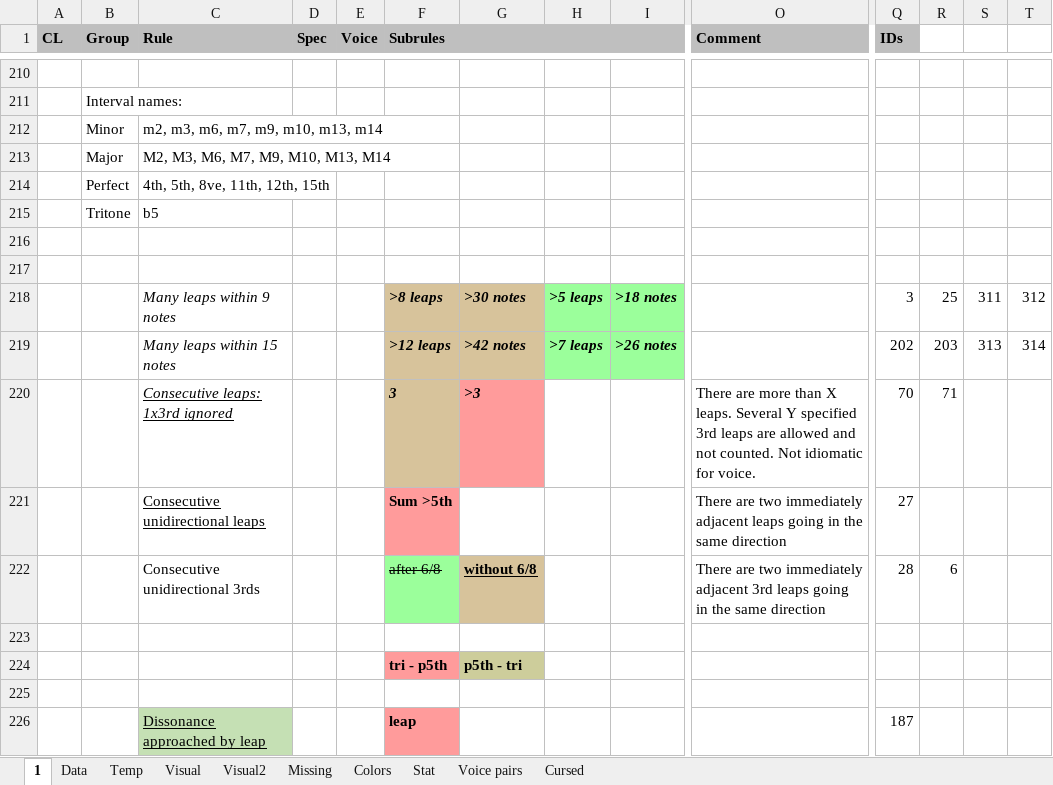
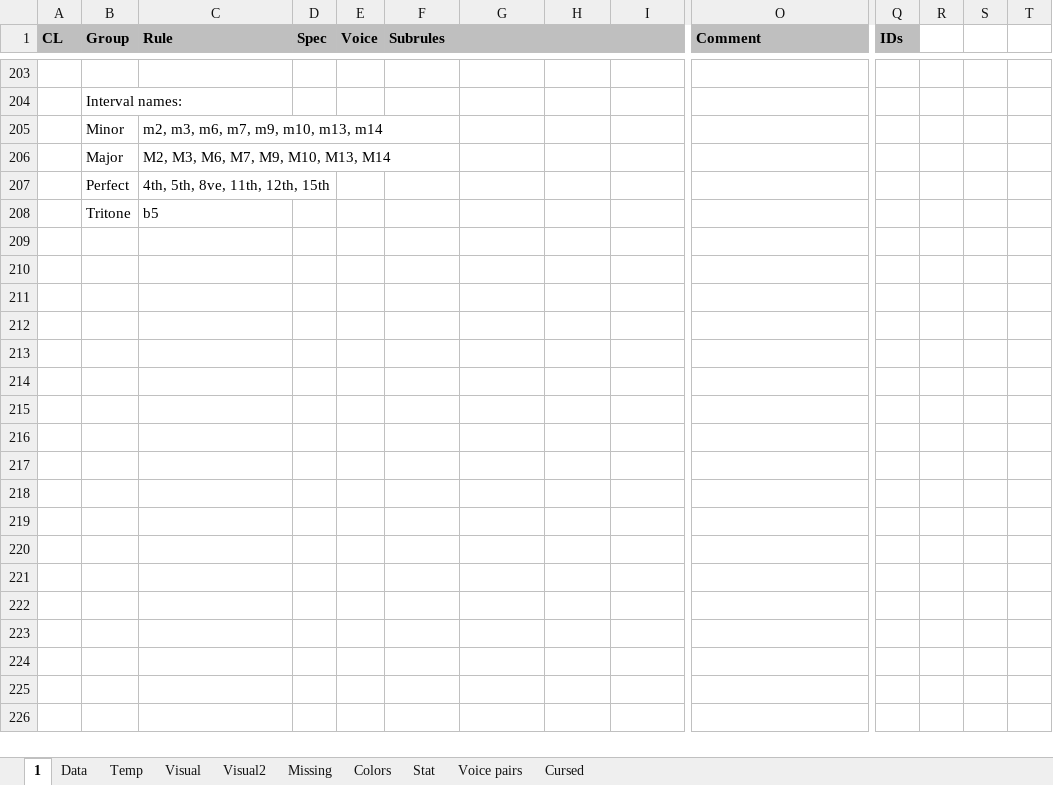
Before and after one commit to Dpst94/MGen, an Excel workbook: MGen/configs/rules2/rules.xlsm, sheet 1, drawn as a sheet; only a part is shown, gaps mark what is left out; values as stored, in another font and other column widths than the file's, no borders; charts and pictures not drawn; removed rows and columns are numbered as before the commit, all else as after; rows hold the shown columns only; the diff covers the shown part only; the diff names each change by its address in the sheet, - before the commit and + after, or states it on an @@ line.

```diff
--- a/MGen/configs/rules2/rules.xlsm (sheet 1)
+++ b/MGen/configs/rules2/rules.xlsm (sheet 1)
-row 216: (empty)
-row 217: (empty)
-row 218:  |  | Many leaps within 9 notes |  |  | >8 leaps | >30 notes | >5 leaps | >18 notes |  | 3 | 25 | 311 | 312
-row 219:  |  | Many leaps within 15 notes |  |  | >12 leaps | >42 notes | >7 leaps | >26 notes |  | 202 | 203 | 313 | 314
-row 220:  |  | Consecutive leaps: 1x3rd ignored |  |  | 3 | >3 |  |  | There are more than X leaps. Several Y specified 3rd leaps are allowed and not counted. Not idiomatic for voice. | 70 | 71
-row 221:  |  | Consecutive unidirectional leaps |  |  | Sum >5th |  |  |  | There are two immediately adjacent leaps going in the same direction | 27
-row 222:  |  | Consecutive unidirectional 3rds |  |  | after 6/8 | without 6/8 |  |  | There are two immediately adjacent 3rd leaps going in the same direction | 28 | 6
-row 223: (empty)
-row 224:  |  |  |  |  | tri - p5th | p5th - tri
-row 225: (empty)
-row 226:  |  | Dissonance approached by leap |  |  | leap |  |  |  |  | 187
```
Also changed, not shown: 7 removed rows, 2 moved rows and 1 edited cell elsewhere in this sheet, sheet Data, charts or pictures, 8 other files.
